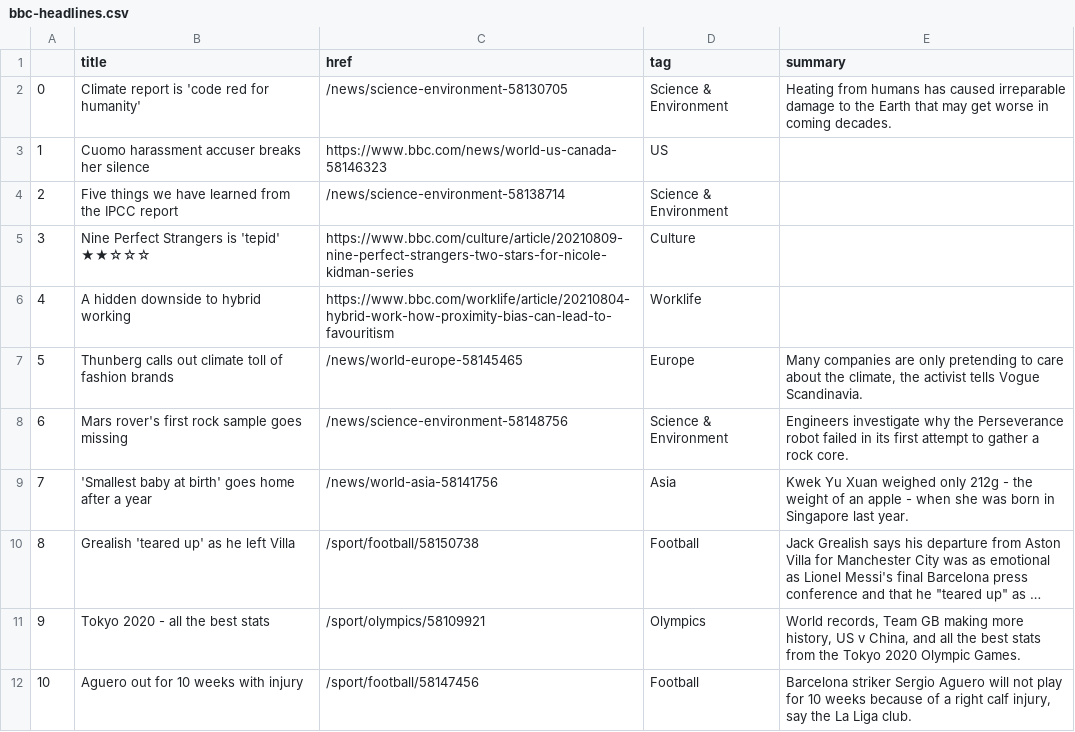
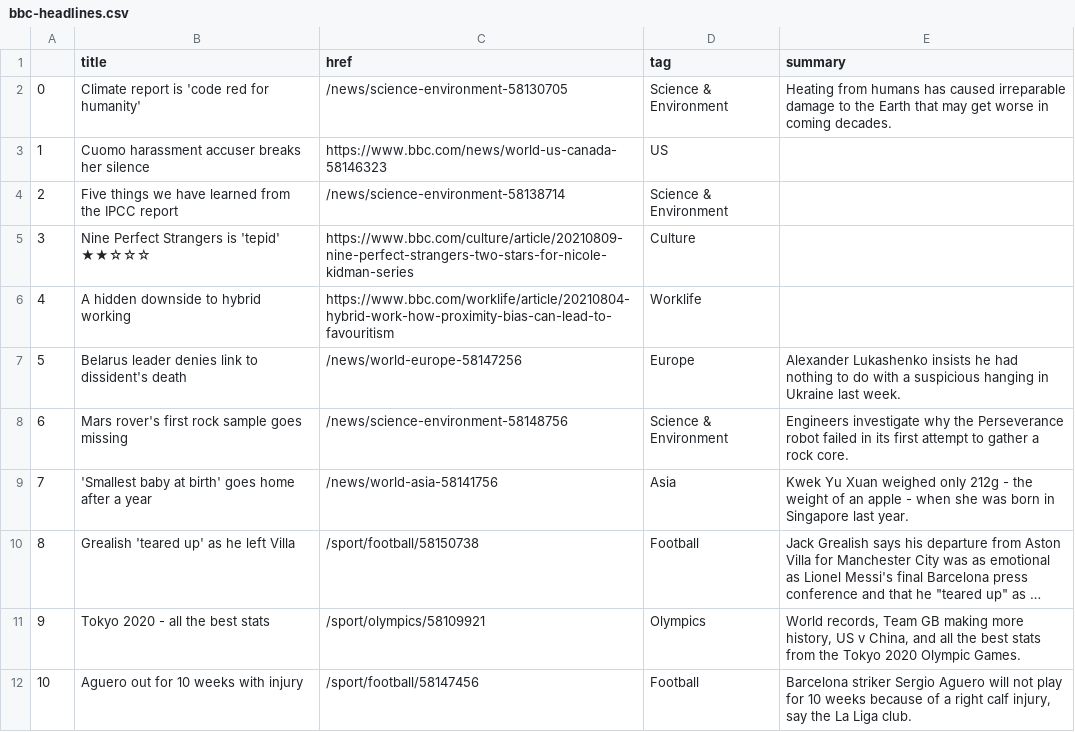
Before and after one commit to jjs021/auto_scraper, a CSV file: bbc-headlines.csv, drawn as a sheet; only a part is shown; long unchanged cells end in ….

```diff
--- a/bbc-headlines.csv
+++ b/bbc-headlines.csv
@@ -6,3 +6,3 @@
 4,A hidden downside to hybrid working,https://www.bbc.com/worklife/article/20210804-hybrid-work-how-proximity-bias-can-lead-to-favouritism,Worklife,
-5,Thunberg calls out climate toll of fashion brands,/news/world-europe-58145465,Europe,"Many companies are only pretending to care about the climate, the activist tells Vogue Scandinavia."
+5,Belarus leader denies link to dissident's death,/news/world-europe-58147256,Europe,Alexander Lukashenko insists he had nothing to do with a suspicious hanging in Ukraine last week.
 6,Mars rover's first rock sample goes missing,/news/science-environment-58148756,Science & Environment,Engineers investigate why the Perseverance robot failed in its first attempt to gather a rock core.
```
